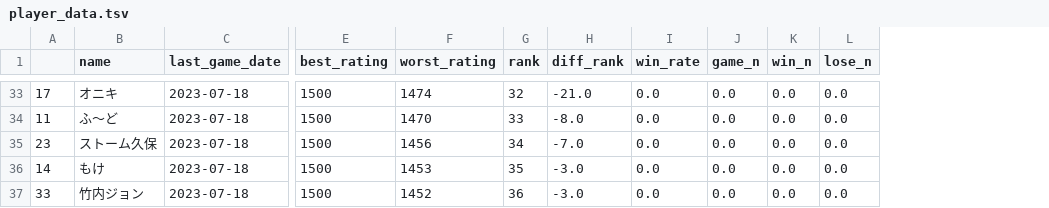
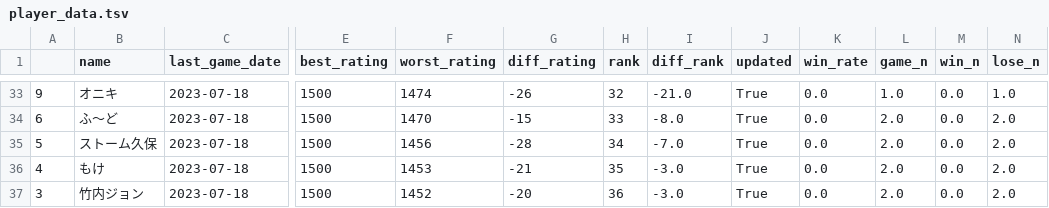
Before and after one commit to A-tilol/fg-ratings, a TSV file: ui/src/assets/player_data.tsv, drawn as a sheet; only a part is shown, gaps mark what is left out; addresses are those after the commit; the diff covers the shown part only; the diff names each change by its address in the sheet, - before the commit and + after, or states it on an @@ line.

```diff
--- a/ui/src/assets/player_data.tsv
+++ b/ui/src/assets/player_data.tsv
+column G (diff_rating), rows 33-37: -26 | -15 | -28 | -21 | -20
+column J (updated), rows 33-37: all True
-A33: 17
+A33: 9
-L33 (game_n): 0.0
+L33 (game_n): 1.0
-N33 (lose_n): 0.0
+N33 (lose_n): 1.0
-A34: 11
+A34: 6
-L34:L37 (game_n): 0.0
+L34:L37 (game_n): 2.0
-N34:N37 (lose_n): 0.0
+N34:N37 (lose_n): 2.0
-A35: 23
+A35: 5
-A36: 14
+A36: 4
-A37: 33
+A37: 3
```
Also changed, not shown: 4 added rows, 4 removed rows and 61 edited cells elsewhere in this file, data/player_data.tsv, 7 other files.
